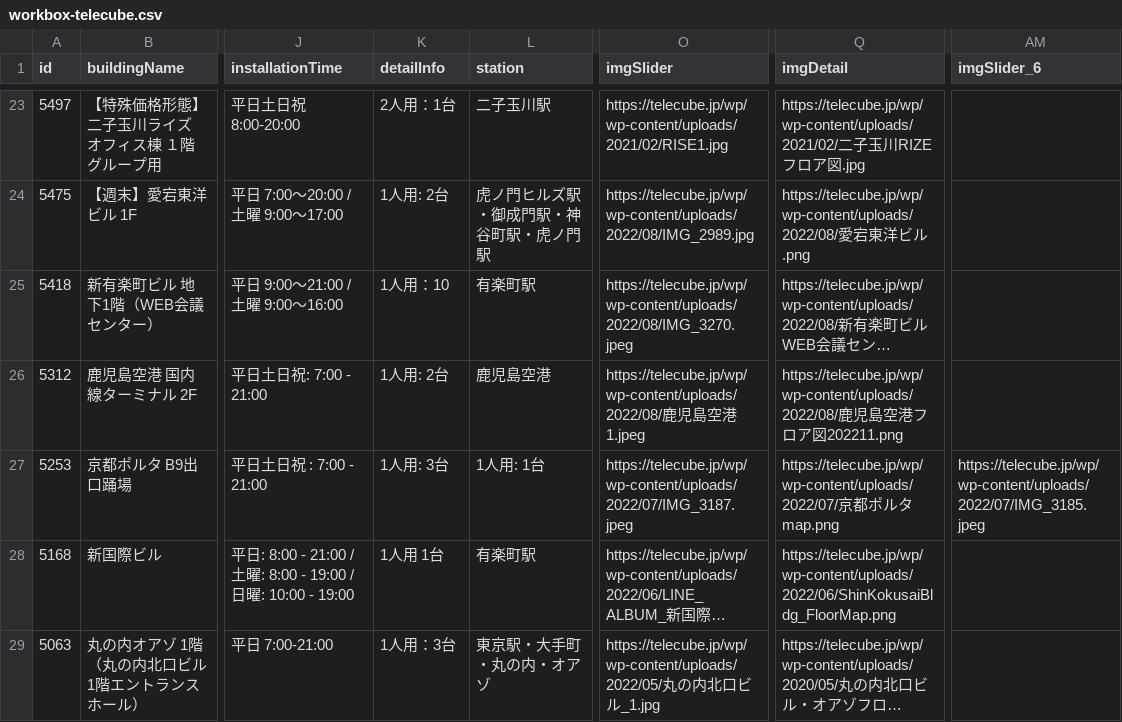
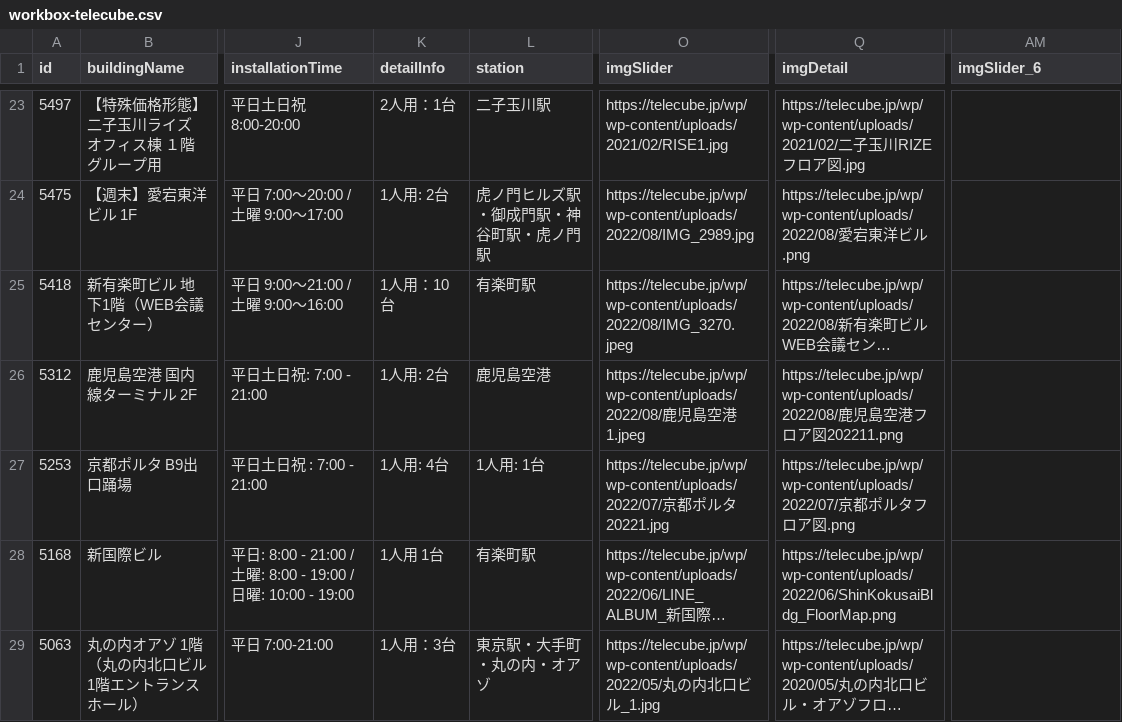
Before and after one commit to code4fukui/workbox, a CSV file: workbox-telecube.csv, drawn as a sheet; only a part is shown, gaps mark what is left out; long unchanged cells end in …; the diff names each change by its address in the sheet, - before the commit and + after, or states it on an @@ line.

Commit message:
update data

```diff
--- a/workbox-telecube.csv
+++ b/workbox-telecube.csv
-K25 (detailInfo): 1人用：10
+K25 (detailInfo): 1人用：10台
-K27 (detailInfo): 1人用: 3台
+K27 (detailInfo): 1人用: 4台
-O27 (imgSlider): https://telecube.jp/wp/wp-content/uploads/2022/07/IMG_3187.jpeg
+O27 (imgSlider): https://telecube.jp/wp/wp-content/uploads/2022/07/京都ポルタ20221.jpg
-Q27 (imgDetail): …ルタmap.png
+Q27 (imgDetail): …ルタフロア図.png
-AM27 (imgSlider_6): https://telecube.jp/wp/wp-content/uploads/2022/07/IMG_3185.jpeg
+AM27 (imgSlider_6): (empty)
```
Also changed, not shown: 1 other file.
